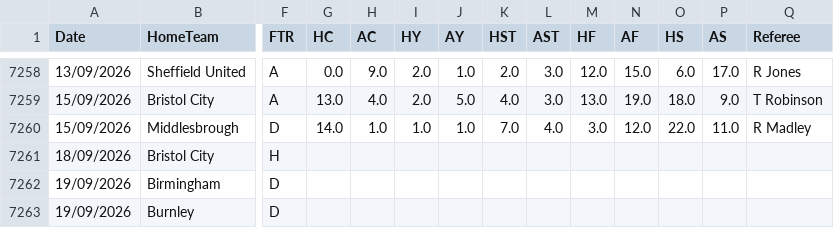
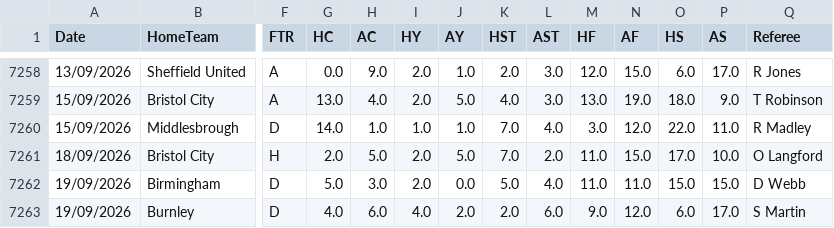
Before and after one commit to hectormera4-dotcom/premier-picks, a CSV file: championship_combinado.csv, drawn as a sheet; only a part is shown, gaps mark what is left out; the diff covers the shown part only; the diff names each change by its address in the sheet, - before the commit and + after, or states it on an @@ line.

```diff
--- a/championship_combinado.csv
+++ b/championship_combinado.csv
-G7261 (HC): (empty)
+G7261 (HC): 2.0
-H7261 (AC): (empty)
+H7261 (AC): 5.0
-I7261:I7262 (HY): (empty)
+I7261:I7262 (HY): 2.0
-J7261 (AY): (empty)
+J7261 (AY): 5.0
-K7261 (HST): (empty)
+K7261 (HST): 7.0
-L7261 (AST): (empty)
+L7261 (AST): 2.0
-M7261:M7262 (HF): (empty)
+M7261:M7262 (HF): 11.0
-N7261 (AF): (empty)
+N7261 (AF): 15.0
-O7261 (HS): (empty)
+O7261 (HS): 17.0
-P7261 (AS): (empty)
+P7261 (AS): 10.0
-Q7261 (Referee): (empty)
+Q7261 (Referee): O Langford
-G7262 (HC): (empty)
+G7262 (HC): 5.0
-H7262 (AC): (empty)
+H7262 (AC): 3.0
-J7262 (AY): (empty)
+J7262 (AY): 0.0
-K7262 (HST): (empty)
+K7262 (HST): 5.0
-L7262 (AST): (empty)
+L7262 (AST): 4.0
-N7262 (AF): (empty)
+N7262 (AF): 11.0
-O7262 (HS): (empty)
+O7262 (HS): 15.0
-P7262 (AS): (empty)
+P7262 (AS): 15.0
-Q7262 (Referee): (empty)
+Q7262 (Referee): D Webb
-G7263 (HC): (empty)
+G7263 (HC): 4.0
-H7263 (AC): (empty)
+H7263 (AC): 6.0
-I7263 (HY): (empty)
+I7263 (HY): 4.0
-J7263 (AY): (empty)
+J7263 (AY): 2.0
-K7263 (HST): (empty)
+K7263 (HST): 2.0
-L7263 (AST): (empty)
+L7263 (AST): 6.0
-M7263 (HF): (empty)
+M7263 (HF): 9.0
-N7263 (AF): (empty)
+N7263 (AF): 12.0
-O7263 (HS): (empty)
+O7263 (HS): 6.0
-P7263 (AS): (empty)
+P7263 (AS): 17.0
-Q7263 (Referee): (empty)
+Q7263 (Referee): S Martin
```
Also changed, not shown: 99 edited cells elsewhere in this file, bundesliga_combinado.csv, la_liga_combinado.csv, 6 other files.
